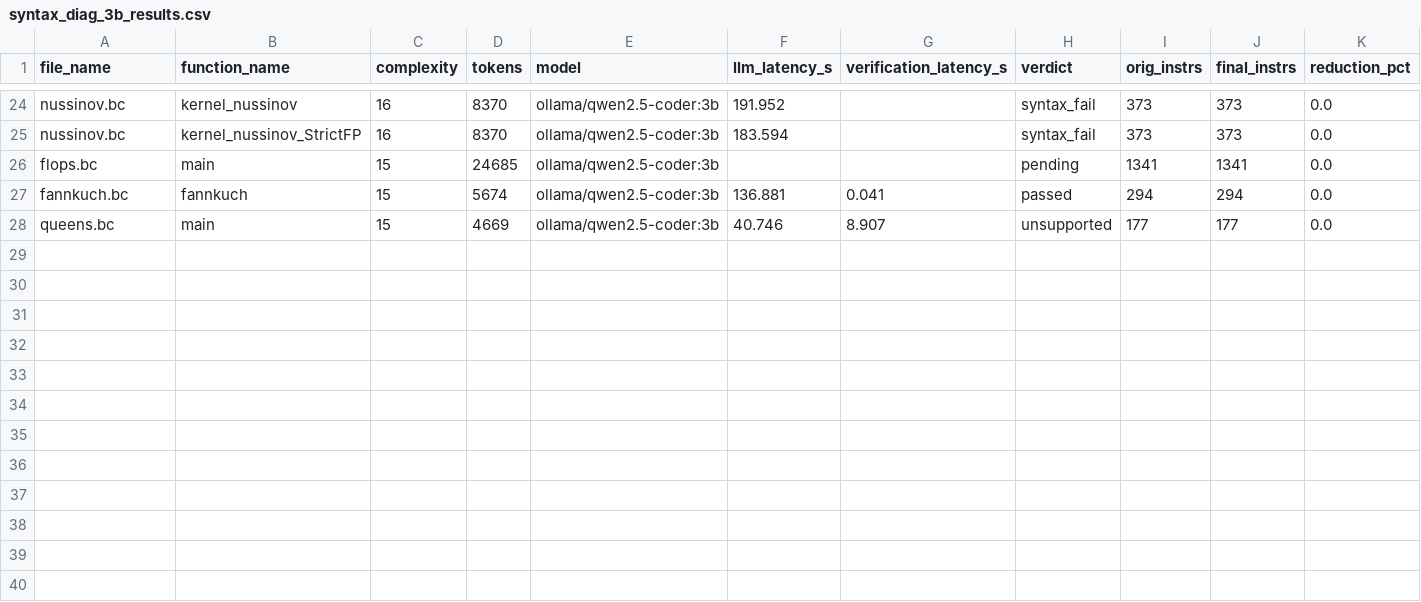
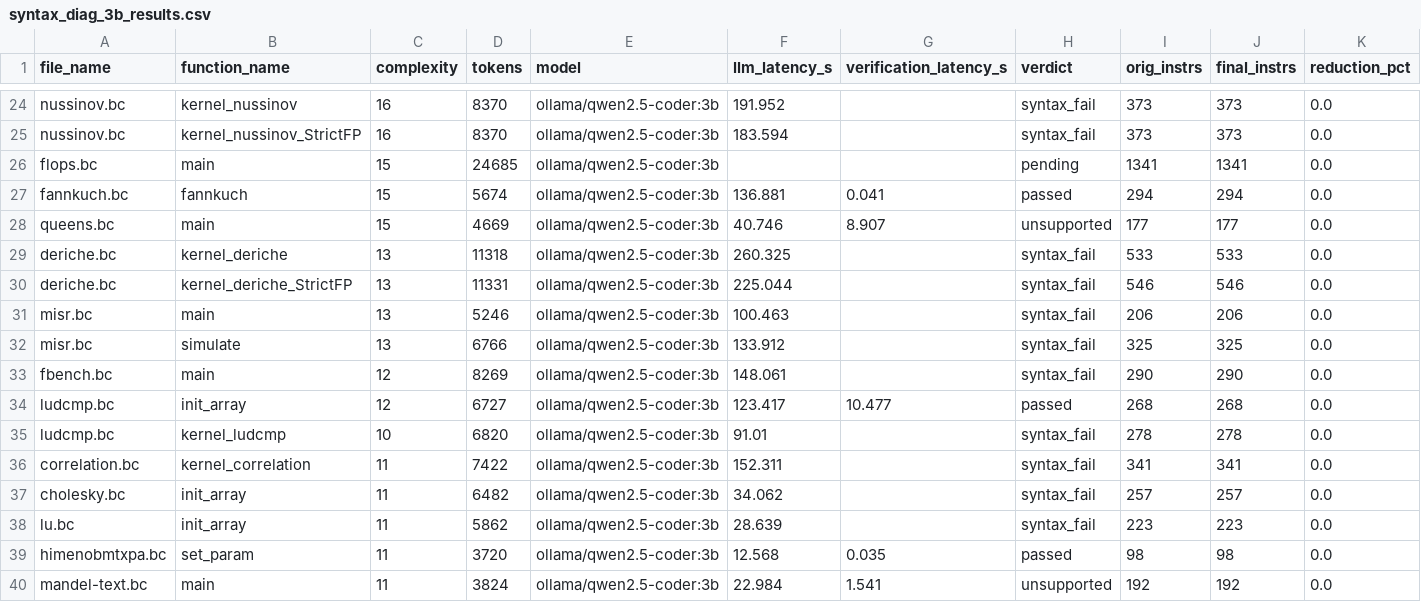
Before and after one commit to GirishRawat/context-window-splitter, a CSV file: syntax_diag_3b_results.csv, drawn as a sheet; only a part is shown, gaps mark what is left out; rows hold the shown columns only; the diff names each change by its address in the sheet, - before the commit and + after, or states it on an @@ line.

```diff
--- a/syntax_diag_3b_results.csv
+++ b/syntax_diag_3b_results.csv
+row 29: deriche.bc | kernel_deriche | 13 | 11318 | ollama/qwen2.5-coder:3b | 260.325 |  | syntax_fail | 533 | 533 | 0.0
+row 30: deriche.bc | kernel_deriche_StrictFP | 13 | 11331 | ollama/qwen2.5-coder:3b | 225.044 |  | syntax_fail | 546 | 546 | 0.0
+row 31: misr.bc | main | 13 | 5246 | ollama/qwen2.5-coder:3b | 100.463 |  | syntax_fail | 206 | 206 | 0.0
+row 32: misr.bc | simulate | 13 | 6766 | ollama/qwen2.5-coder:3b | 133.912 |  | syntax_fail | 325 | 325 | 0.0
+row 33: fbench.bc | main | 12 | 8269 | ollama/qwen2.5-coder:3b | 148.061 |  | syntax_fail | 290 | 290 | 0.0
+row 34: ludcmp.bc | init_array | 12 | 6727 | ollama/qwen2.5-coder:3b | 123.417 | 10.477 | passed | 268 | 268 | 0.0
+row 35: ludcmp.bc | kernel_ludcmp | 10 | 6820 | ollama/qwen2.5-coder:3b | 91.01 |  | syntax_fail | 278 | 278 | 0.0
+row 36: correlation.bc | kernel_correlation | 11 | 7422 | ollama/qwen2.5-coder:3b | 152.311 |  | syntax_fail | 341 | 341 | 0.0
+row 37: cholesky.bc | init_array | 11 | 6482 | ollama/qwen2.5-coder:3b | 34.062 |  | syntax_fail | 257 | 257 | 0.0
+row 38: lu.bc | init_array | 11 | 5862 | ollama/qwen2.5-coder:3b | 28.639 |  | syntax_fail | 223 | 223 | 0.0
+row 39: himenobmtxpa.bc | set_param | 11 | 3720 | ollama/qwen2.5-coder:3b | 12.568 | 0.035 | passed | 98 | 98 | 0.0
+row 40: mandel-text.bc | main | 11 | 3824 | ollama/qwen2.5-coder:3b | 22.984 | 1.541 | unsupported | 192 | 192 | 0.0
```
